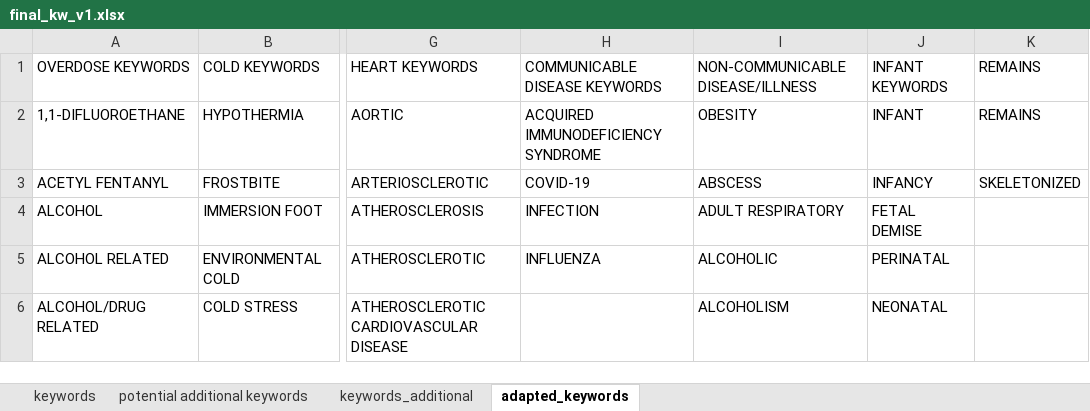
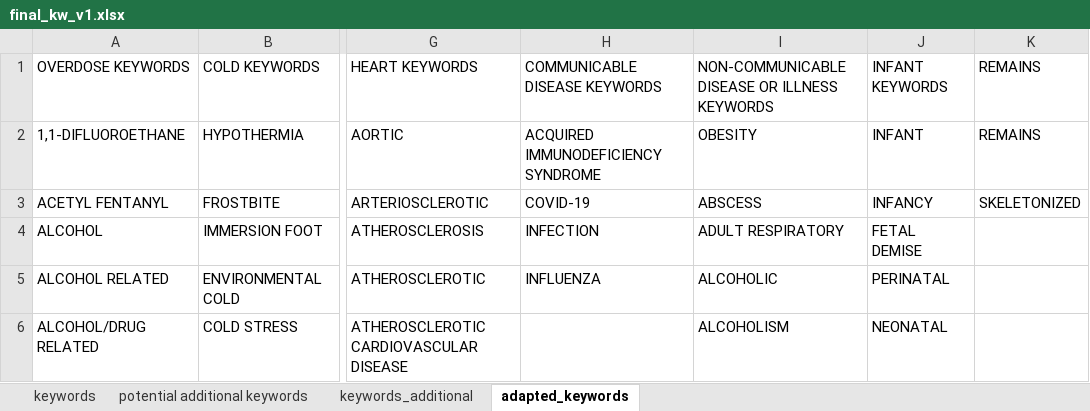
Before and after one commit to callmeufu/harmonized-carceral-mortality-database, an Excel workbook: data/a_01_mortality_data_processed/fitting_mci_doc_cod/final_kw_v1.xlsx, sheet adapted_keywords, drawn as a sheet; only a part is shown, gaps mark what is left out; values as stored, in another font and other column widths than the file's, no borders; the diff names each change by its address in the sheet, - before the commit and + after, or states it on an @@ line.

```diff
--- a/data/a_01_mortality_data_processed/fitting_mci_doc_cod/final_kw_v1.xlsx (sheet adapted_keywords)
+++ b/data/a_01_mortality_data_processed/fitting_mci_doc_cod/final_kw_v1.xlsx (sheet adapted_keywords)
-I1: NON-COMMUNICABLE DISEASE/ILLNESS
+I1: NON-COMMUNICABLE DISEASE OR ILLNESS KEYWORDS
```
Also changed, not shown: data/a_01_mortality_data_processed/fitting_mci_doc_cod/sample_results_adapted_algorithm.xlsx, data/a_01_mortality_data_processed/fitting_mci_doc_cod/sample_template.xlsx, 2 other files.
